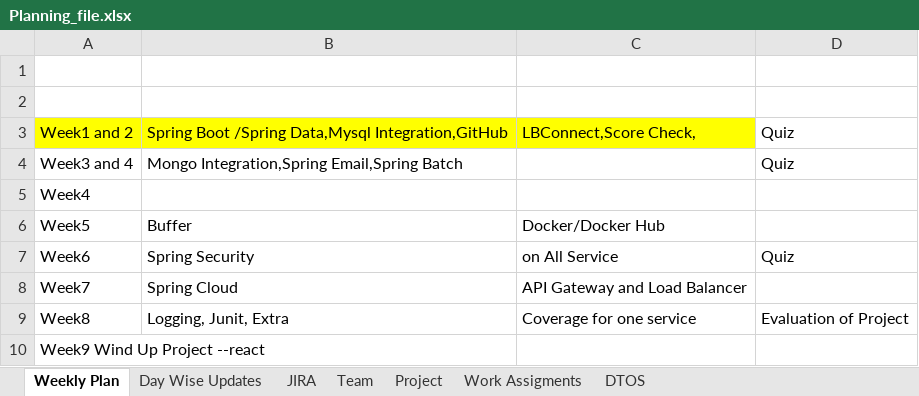
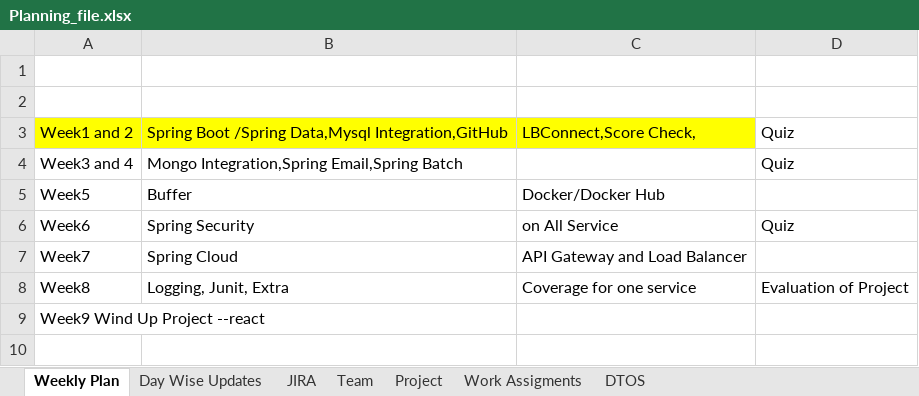
Before and after one commit to king-kaii/colts, an Excel workbook: lbconnect/Planning_file.xlsx, sheet Weekly Plan, drawn as a sheet; values as stored, in another font and other column widths than the file's, no borders; the diff names each change by its address in the sheet, - before the commit and + after, or states it on an @@ line.

```diff
--- a/lbconnect/Planning_file.xlsx (sheet Weekly Plan)
+++ b/lbconnect/Planning_file.xlsx (sheet Weekly Plan)
-row 5: Week4
```
Also changed, not shown: sheet JIRA, sheet Day Wise Updates, 16 other files.
